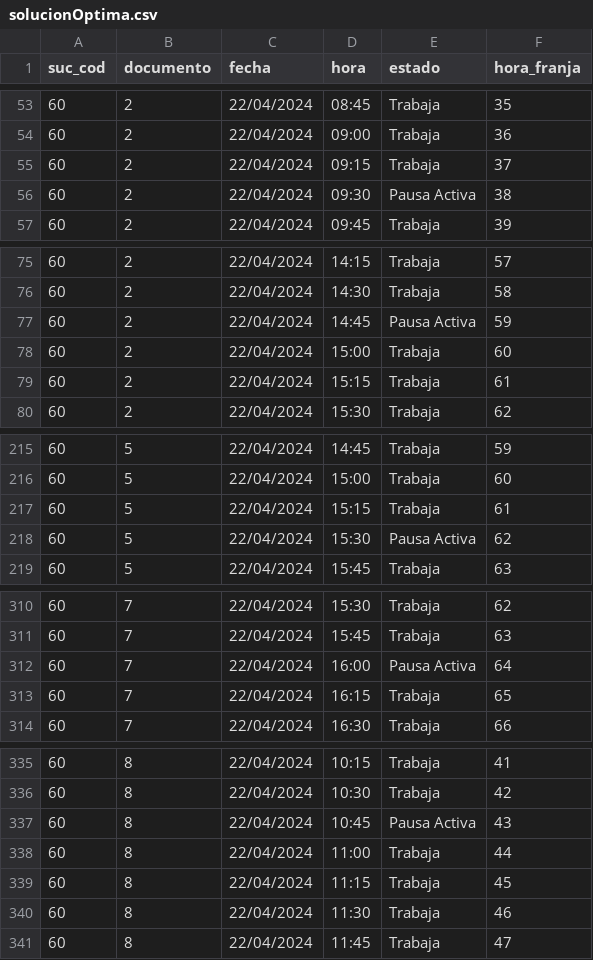
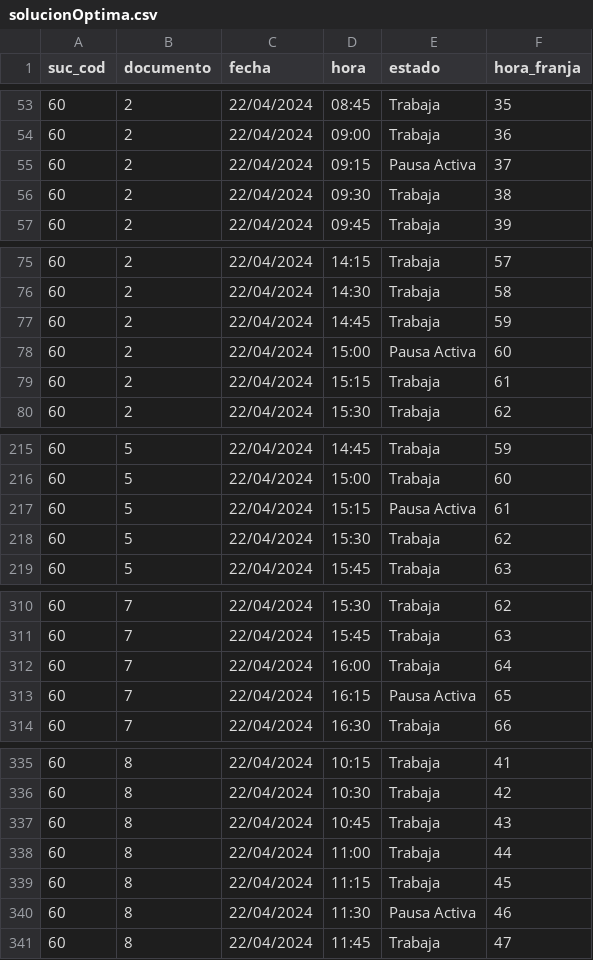
Before and after one commit to SantiagoMejiaF/Dataton_AnalisisAlgoritmos, a CSV file: src/PuLP/solucionOptima.csv, drawn as a sheet; only a part is shown, gaps mark what is left out; the diff covers the shown part only.

Commit message:
Corregido la restricción de pausas activas

```diff
--- a/src/PuLP/solucionOptima.csv
+++ b/src/PuLP/solucionOptima.csv
@@ -54,4 +54,4 @@ suc_cod,documento,fecha,hora,estado,hora_franja
 60,2,22/04/2024,09:00,Trabaja,36
-60,2,22/04/2024,09:15,Trabaja,37
-60,2,22/04/2024,09:30,Pausa Activa,38
+60,2,22/04/2024,09:15,Pausa Activa,37
+60,2,22/04/2024,09:30,Trabaja,38
 60,2,22/04/2024,09:45,Trabaja,39
@@ -76,4 +76,4 @@ suc_cod,documento,fecha,hora,estado,hora_franja
 60,2,22/04/2024,14:30,Trabaja,58
-60,2,22/04/2024,14:45,Pausa Activa,59
-60,2,22/04/2024,15:00,Trabaja,60
+60,2,22/04/2024,14:45,Trabaja,59
+60,2,22/04/2024,15:00,Pausa Activa,60
 60,2,22/04/2024,15:15,Trabaja,61
@@ -216,4 +216,4 @@ suc_cod,documento,fecha,hora,estado,hora_franja
 60,5,22/04/2024,15:00,Trabaja,60
-60,5,22/04/2024,15:15,Trabaja,61
-60,5,22/04/2024,15:30,Pausa Activa,62
+60,5,22/04/2024,15:15,Pausa Activa,61
+60,5,22/04/2024,15:30,Trabaja,62
 60,5,22/04/2024,15:45,Trabaja,63
@@ -311,4 +311,4 @@ suc_cod,documento,fecha,hora,estado,hora_franja
 60,7,22/04/2024,15:45,Trabaja,63
-60,7,22/04/2024,16:00,Pausa Activa,64
-60,7,22/04/2024,16:15,Trabaja,65
+60,7,22/04/2024,16:00,Trabaja,64
+60,7,22/04/2024,16:15,Pausa Activa,65
 60,7,22/04/2024,16:30,Trabaja,66
@@ -336,6 +336,6 @@ suc_cod,documento,fecha,hora,estado,hora_franja
 60,8,22/04/2024,10:30,Trabaja,42
-60,8,22/04/2024,10:45,Pausa Activa,43
+60,8,22/04/2024,10:45,Trabaja,43
 60,8,22/04/2024,11:00,Trabaja,44
 60,8,22/04/2024,11:15,Trabaja,45
-60,8,22/04/2024,11:30,Trabaja,46
+60,8,22/04/2024,11:30,Pausa Activa,46
 60,8,22/04/2024,11:45,Trabaja,47
```
Also changed, not shown: 4 edited cells elsewhere in this file, 1 other file.
